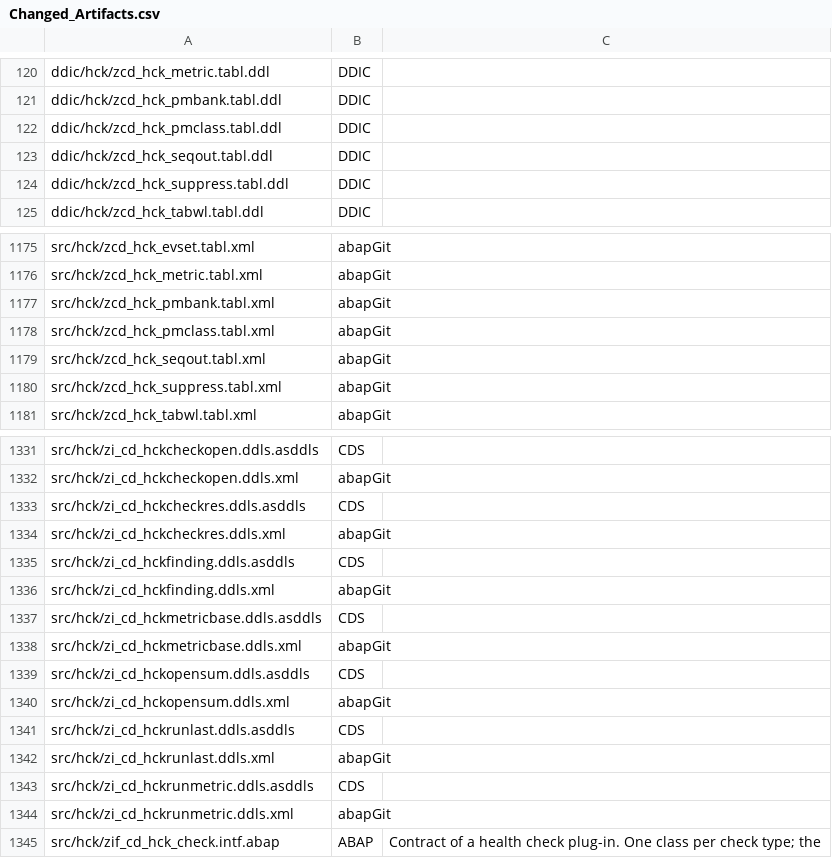
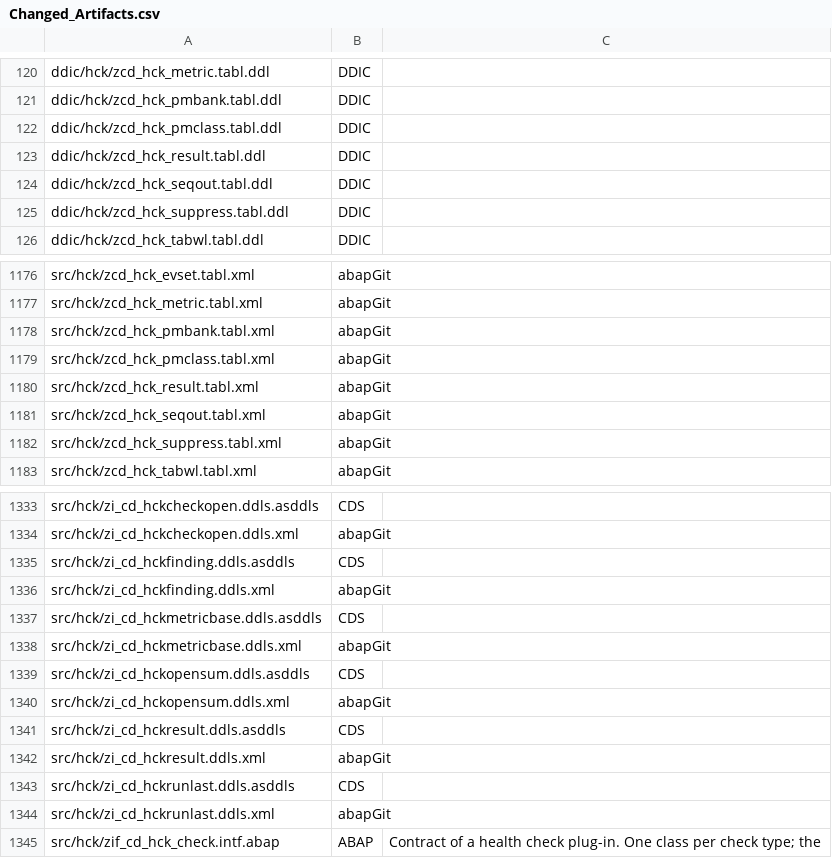
Before and after one commit to jaideep247/bai, a CSV file: ops-suite/docs/Changed_Artifacts.csv, drawn as a sheet; only a part is shown, gaps mark what is left out; removed rows and columns are numbered as before the commit, all else as after; the diff names each change by its address in the sheet, - before the commit and + after, or states it on an @@ line.

```diff
--- a/ops-suite/docs/Changed_Artifacts.csv
+++ b/ops-suite/docs/Changed_Artifacts.csv
+row 123: ddic/hck/zcd_hck_result.tabl.ddl | DDIC
+row 1180: src/hck/zcd_hck_result.tabl.xml | abapGit
-row 1333: src/hck/zi_cd_hckcheckres.ddls.asddls | CDS
-row 1334: src/hck/zi_cd_hckcheckres.ddls.xml | abapGit
+row 1341: src/hck/zi_cd_hckresult.ddls.asddls | CDS
+row 1342: src/hck/zi_cd_hckresult.ddls.xml | abapGit
-row 1343: src/hck/zi_cd_hckrunmetric.ddls.asddls | CDS
-row 1344: src/hck/zi_cd_hckrunmetric.ddls.xml | abapGit
```
Also changed, not shown: ops-suite/config/param_definitions.csv, ops-suite/docs/Coverage_Run_Register.csv, 30 other files.
